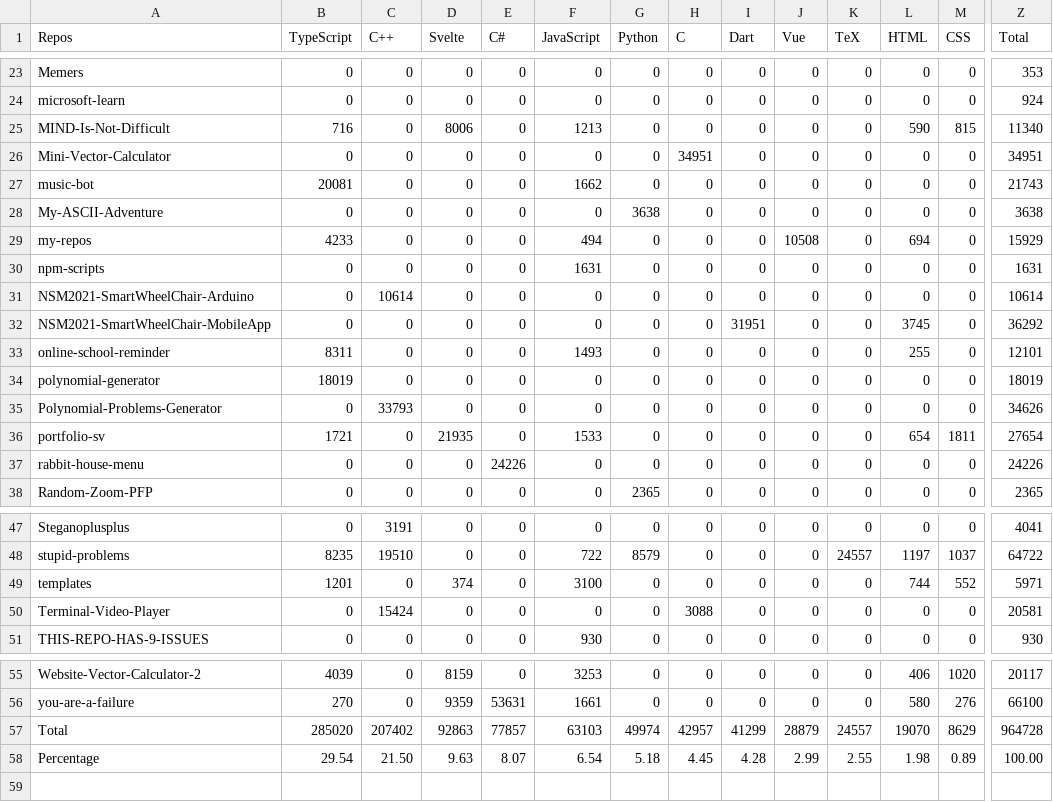
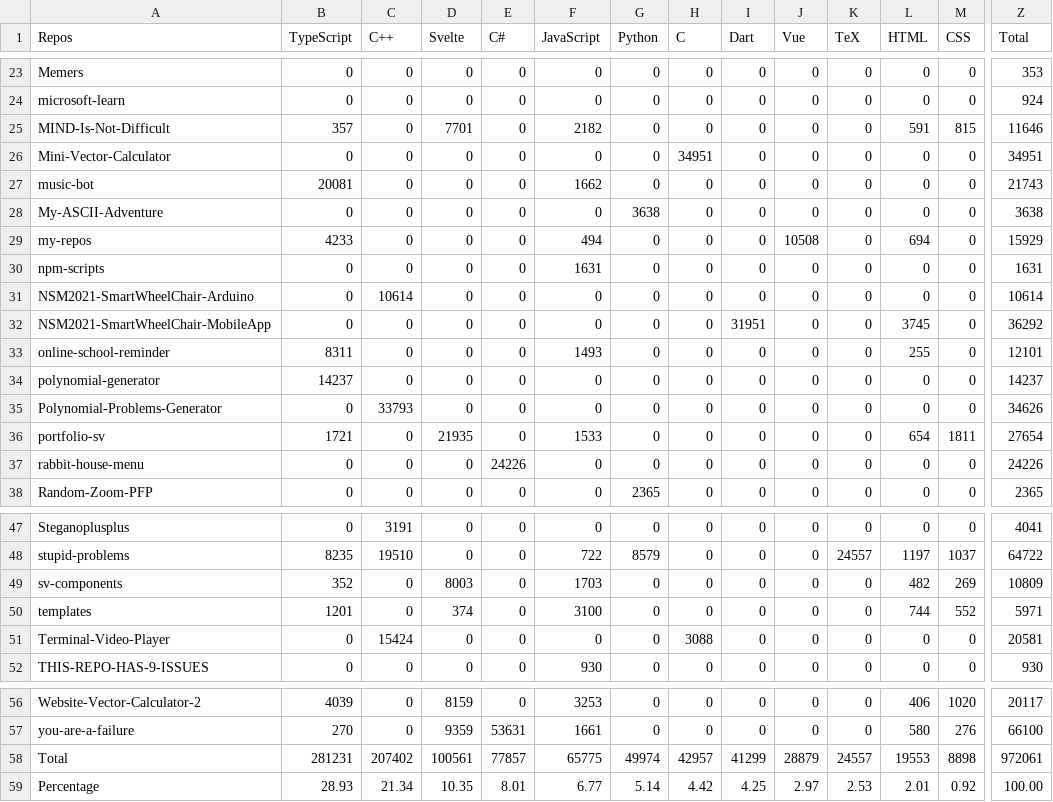
Before and after one commit to Leomotors/Auto-Language-Stats, a CSV file: example/lang.csv, drawn as a sheet; only a part is shown, gaps mark what is left out; addresses are those after the commit; rows hold the shown columns only; the diff covers the shown part only; the diff names each change by its address in the sheet, - before the commit and + after, or states it on an @@ line.

```diff
--- a/example/lang.csv
+++ b/example/lang.csv
-B25 (TypeScript): 716
+B25 (TypeScript): 357
-D25 (Svelte): 8006
+D25 (Svelte): 7701
-F25 (JavaScript): 1213
+F25 (JavaScript): 2182
-L25 (HTML): 590
+L25 (HTML): 591
-Z25 (Total): 11340
+Z25 (Total): 11646
-B34 (TypeScript): 18019
+B34 (TypeScript): 14237
-Z34 (Total): 18019
+Z34 (Total): 14237
+row 49: sv-components | 352 | 0 | 8003 | 0 | 1703 | 0 | 0 | 0 | 0 | 0 | 482 | 269 | 10809
-B58 (TypeScript): 285020
+B58 (TypeScript): 281231
-D58 (Svelte): 92863
+D58 (Svelte): 100561
-F58 (JavaScript): 63103
+F58 (JavaScript): 65775
-L58 (HTML): 19070
+L58 (HTML): 19553
-M58 (CSS): 8629
+M58 (CSS): 8898
-Z58 (Total): 964728
+Z58 (Total): 972061
-B59 (TypeScript): 29.54
+B59 (TypeScript): 28.93
-C59 (C++): 21.50
+C59 (C++): 21.34
-D59 (Svelte): 9.63
+D59 (Svelte): 10.35
-E59 (C#): 8.07
+E59 (C#): 8.01
-F59 (JavaScript): 6.54
+F59 (JavaScript): 6.77
-G59 (Python): 5.18
+G59 (Python): 5.14
-H59 (C): 4.45
+H59 (C): 4.42
-I59 (Dart): 4.28
+I59 (Dart): 4.25
-J59 (Vue): 2.99
+J59 (Vue): 2.97
-K59 (TeX): 2.55
+K59 (TeX): 2.53
-L59 (HTML): 1.98
+L59 (HTML): 2.01
-M59 (CSS): 0.89
+M59 (CSS): 0.92
```
Also changed, not shown: 1 edited cell elsewhere in this file, 1 other file.
